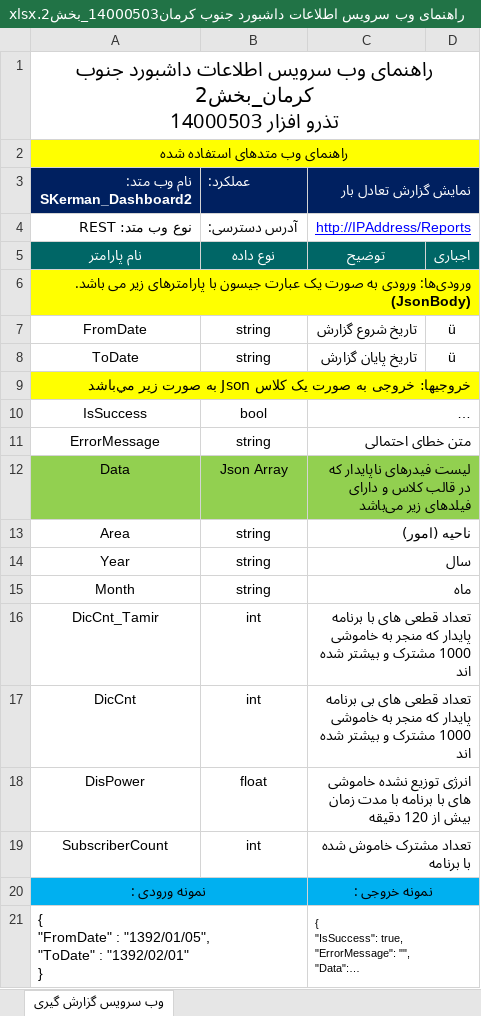
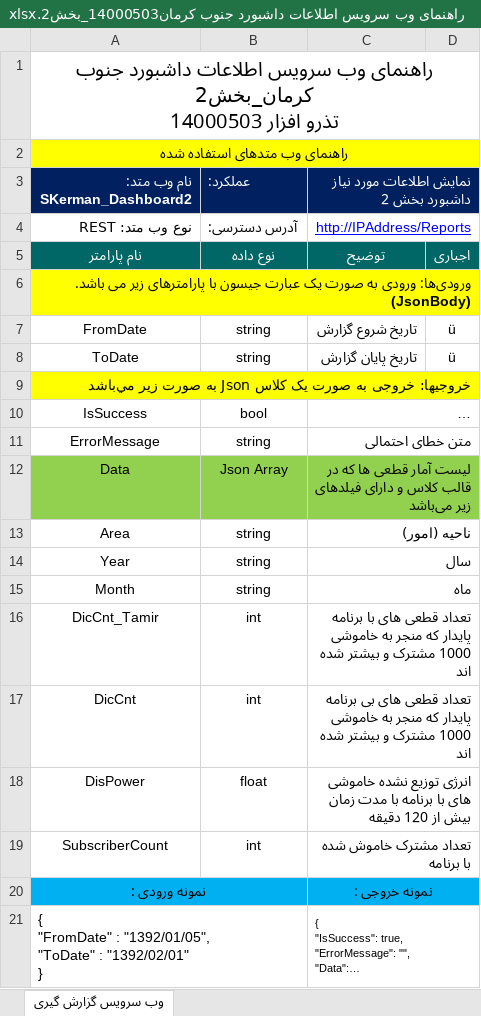
Before and after one commit to omiddadvar/SQL-SP, an Excel workbook: Stored Procedures/WebServices/04_تیر/SKerman_SPs/راهنمای وب سرویس‌ اطلاعات داشبورد جنوب کرمان14000503_بخش2.xlsx, sheet وب سرویس گزارش گیری, drawn as a sheet; long unchanged cells end in …; values as stored, in another font and other column widths than the file's, no borders; charts and pictures not drawn; the diff names each change by its address in the sheet, - before the commit and + after, or states it on an @@ line.

```diff
--- a/Stored Procedures/WebServices/04_تیر/SKerman_SPs/راهنمای وب سرویس‌ اطلاعات داشبورد جنوب کرمان14000503_بخش2.xlsx (sheet وب سرویس گزارش گیری)
+++ b/Stored Procedures/WebServices/04_تیر/SKerman_SPs/راهنمای وب سرویس‌ اطلاعات داشبورد جنوب کرمان14000503_بخش2.xlsx (sheet وب سرویس گزارش گیری)
-C3: نمایش گزارش تعادل بار
+C3: نمایش اطلاعات مورد نیاز داشبورد بخش 2
-C12: لیست فیدرهای ناپایدار که در…
+C12: لیست آمار قطعی ها که در…
```
Also changed, not shown: Stored Procedures/WebServices/04_تیر/SKerman_SPs/راهنمای وب سرویس‌ اطلاعات داشبورد جنوب کرمان14000503_بخش1.xlsx, Stored Procedures/WebServices/04_تیر/SKerman_SPs/راهنمای وب سرویس‌ اطلاعات داشبورد جنوب کرمان14000503_بخش3.xlsx, 7 other files.
